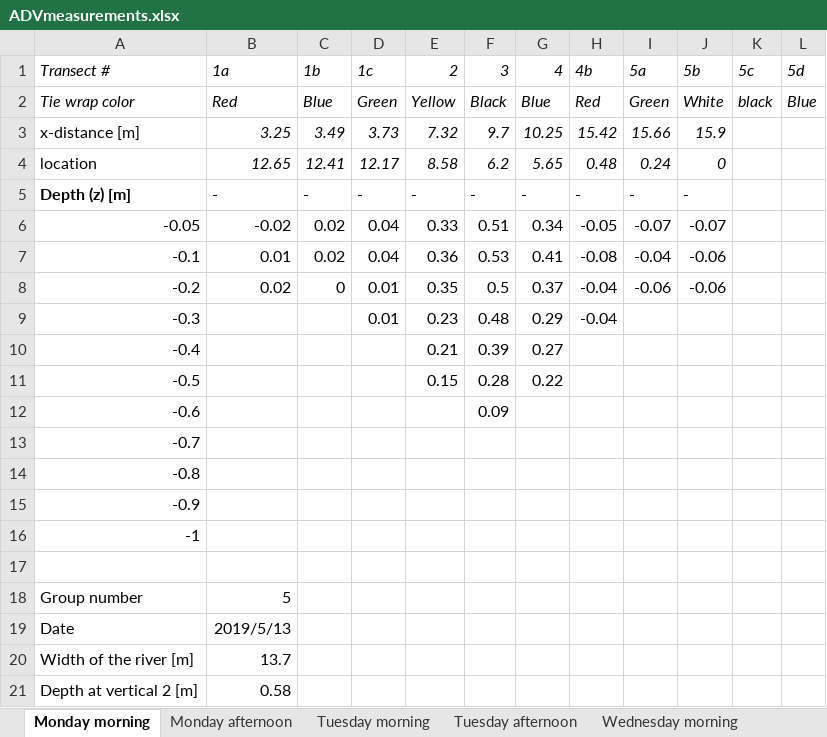
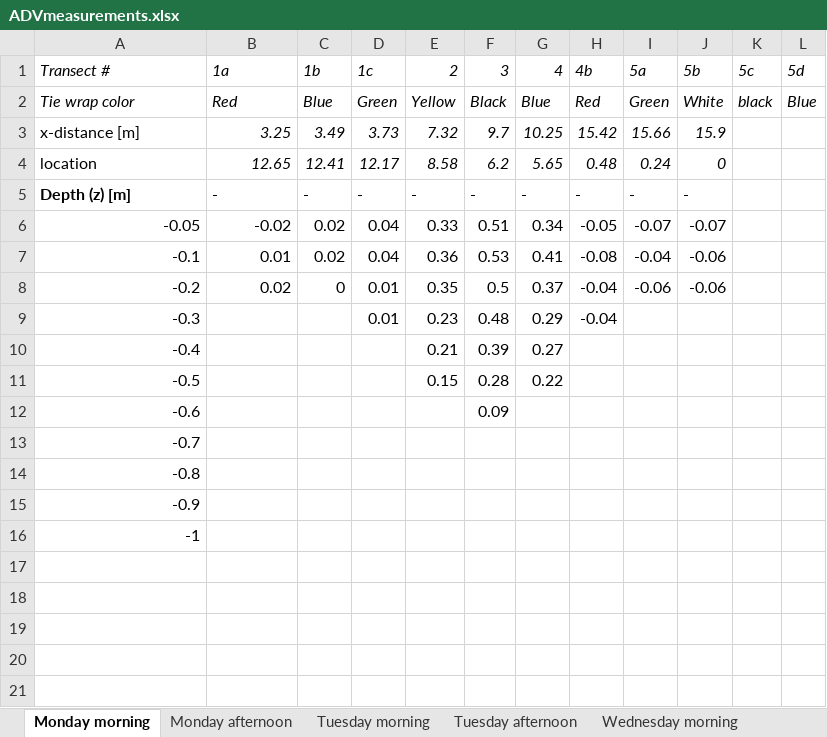
Before and after one commit to XinbaiXie/fieldwork-2019-adcp-adv, an Excel workbook: data/ADVmeasurements.xlsx, sheet Monday morning, drawn as a sheet; values as stored, in another font and other column widths than the file's, no borders; charts and pictures not drawn; the diff names each change by its address in the sheet, - before the commit and + after, or states it on an @@ line.

Commit message:
finished vertical profiles adcp vs adv

```diff
--- a/data/ADVmeasurements.xlsx (sheet Monday morning)
+++ b/data/ADVmeasurements.xlsx (sheet Monday morning)
-row 17: (empty)
-row 18: Group number | 5
-row 19: Date | 2019/5/13
-row 20: Width of the river [m] | 13.7
-row 21: Depth at vertical 2 [m] | 0.58
```
Also changed, not shown: sheet Thursday morning, sheet Wednesday afternoon, sheet Monday afternoon, sheet Wednesday morning, charts or pictures, 23 other files.
